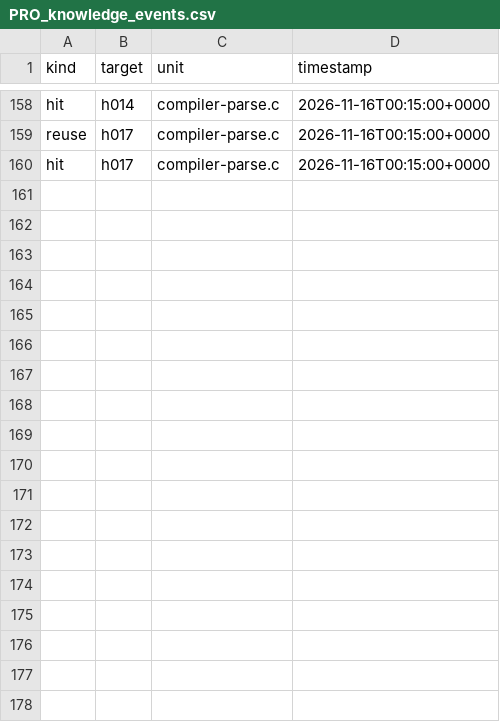
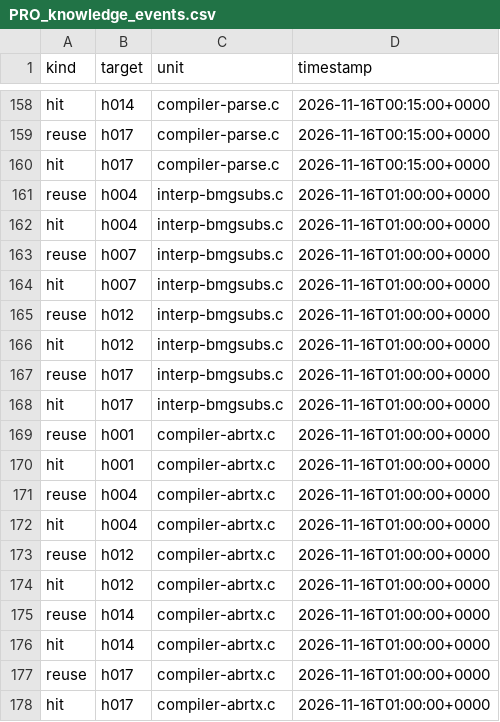
Before and after one commit to mjandrews1/mumps-research, a CSV file: wp2/logs/PRO_knowledge_events.csv, drawn as a sheet; only a part is shown, gaps mark what is left out; the diff names each change by its address in the sheet, - before the commit and + after, or states it on an @@ line.

Commit message:
PRO B1 units 17-18: gotamatch, abrtx; CompilerState abrtx globals; epi/EP stubs; compiler strlenC/strcatC

```diff
--- a/wp2/logs/PRO_knowledge_events.csv
+++ b/wp2/logs/PRO_knowledge_events.csv
+row 161: reuse | h004 | interp-bmgsubs.c | 2026-11-16T01:00:00+0000
+row 162: hit | h004 | interp-bmgsubs.c | 2026-11-16T01:00:00+0000
+row 163: reuse | h007 | interp-bmgsubs.c | 2026-11-16T01:00:00+0000
+row 164: hit | h007 | interp-bmgsubs.c | 2026-11-16T01:00:00+0000
+row 165: reuse | h012 | interp-bmgsubs.c | 2026-11-16T01:00:00+0000
+row 166: hit | h012 | interp-bmgsubs.c | 2026-11-16T01:00:00+0000
+row 167: reuse | h017 | interp-bmgsubs.c | 2026-11-16T01:00:00+0000
+row 168: hit | h017 | interp-bmgsubs.c | 2026-11-16T01:00:00+0000
+row 169: reuse | h001 | compiler-abrtx.c | 2026-11-16T01:00:00+0000
+row 170: hit | h001 | compiler-abrtx.c | 2026-11-16T01:00:00+0000
+row 171: reuse | h004 | compiler-abrtx.c | 2026-11-16T01:00:00+0000
+row 172: hit | h004 | compiler-abrtx.c | 2026-11-16T01:00:00+0000
+row 173: reuse | h012 | compiler-abrtx.c | 2026-11-16T01:00:00+0000
+row 174: hit | h012 | compiler-abrtx.c | 2026-11-16T01:00:00+0000
+row 175: reuse | h014 | compiler-abrtx.c | 2026-11-16T01:00:00+0000
+row 176: hit | h014 | compiler-abrtx.c | 2026-11-16T01:00:00+0000
+row 177: reuse | h017 | compiler-abrtx.c | 2026-11-16T01:00:00+0000
+row 178: hit | h017 | compiler-abrtx.c | 2026-11-16T01:00:00+0000
```
Also changed, not shown: 6 other files.
